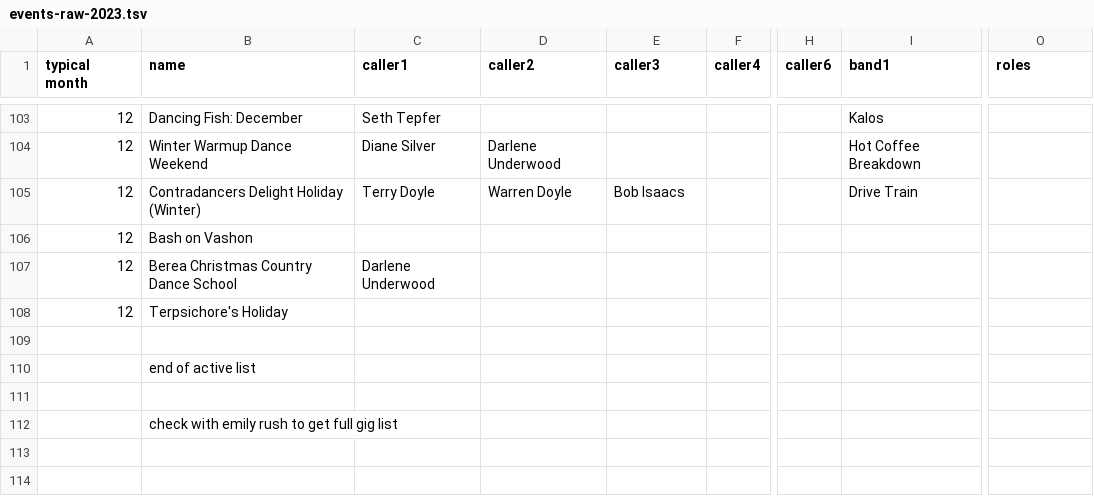
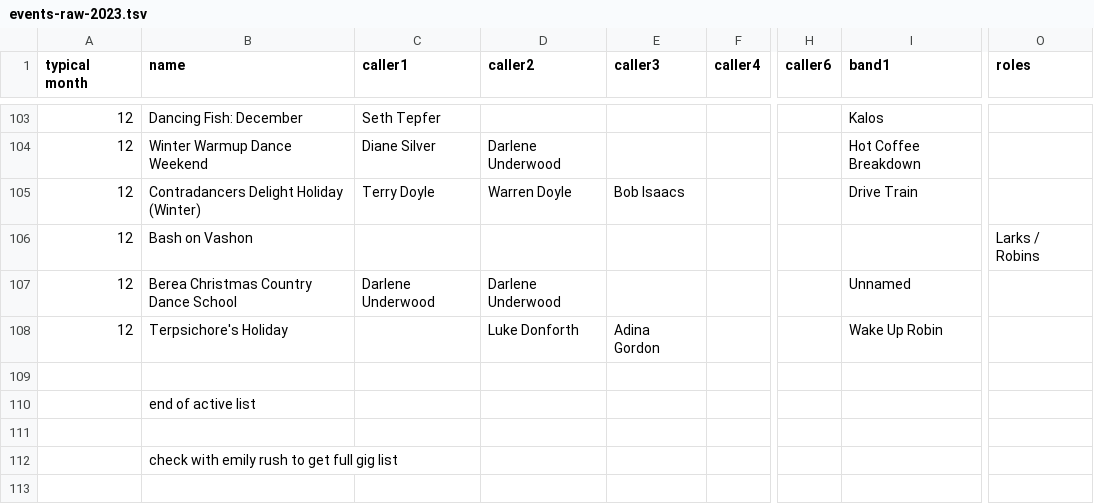
Before and after one commit to jeffkaufman/trycontra, a TSV file: events-raw-2023.tsv, drawn as a sheet; only a part is shown, gaps mark what is left out; the shorter side is filled out with more unchanged rows; the diff names each change by its address in the sheet, - before the commit and + after, or states it on an @@ line.

Commit message:
sync with spreadsheet

```diff
--- a/events-raw-2023.tsv
+++ b/events-raw-2023.tsv
-O106 (roles): (empty)
+O106 (roles): Larks / Robins
-D107 (caller2): (empty)
+D107 (caller2): Darlene Underwood
-I107 (band1): (empty)
+I107 (band1): Unnamed
-D108 (caller2): (empty)
+D108 (caller2): Luke Donforth
-E108 (caller3): (empty)
+E108 (caller3): Adina Gordon
-I108 (band1): (empty)
+I108 (band1): Wake Up Robin
```
Also changed, not shown: 1 other file.
